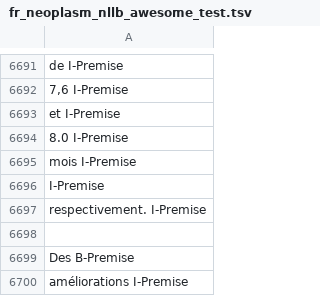
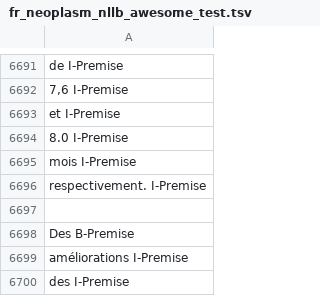
Before and after one commit to ragerri/abstrct-projections, a TSV file: data/data_for_experiments/FR/nllb/argument_components/manual_revision/fr_neoplasm_nllb_awesome_test.tsv, drawn as a sheet; only a part is shown, gaps mark what is left out; the shorter side is filled out with more unchanged rows; the diff covers the shown part only.

Commit message:
fix typos

```diff
--- a/data/data_for_experiments/FR/nllb/argument_components/manual_revision/fr_neoplasm_nllb_awesome_test.tsv
+++ b/data/data_for_experiments/FR/nllb/argument_components/manual_revision/fr_neoplasm_nllb_awesome_test.tsv
@@ -6856,3 +6856,2 @@ et I-Premise
 mois I-Premise
-I-Premise
 respectivement. I-Premise
```
Also changed, not shown: 2 edited cells elsewhere in this file, data/data_for_experiments/FR/nllb/argument_components/manual_revision/fr_glaucoma_nllb_awesome_test.tsv, data/data_for_experiments/FR/nllb/argument_components/manual_revision/fr_mixed_nllb_awesome_test.tsv, 4 other files.
